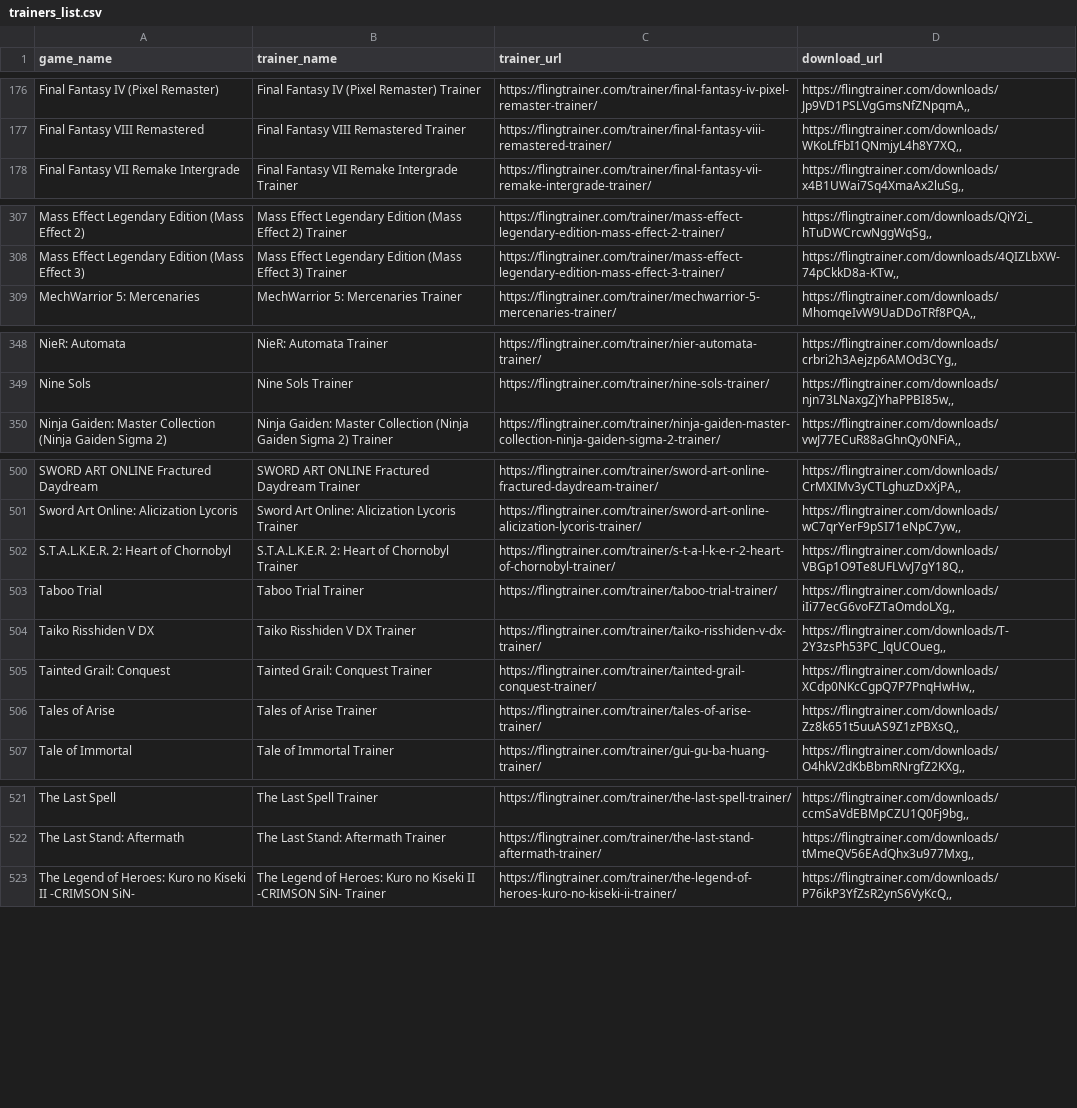
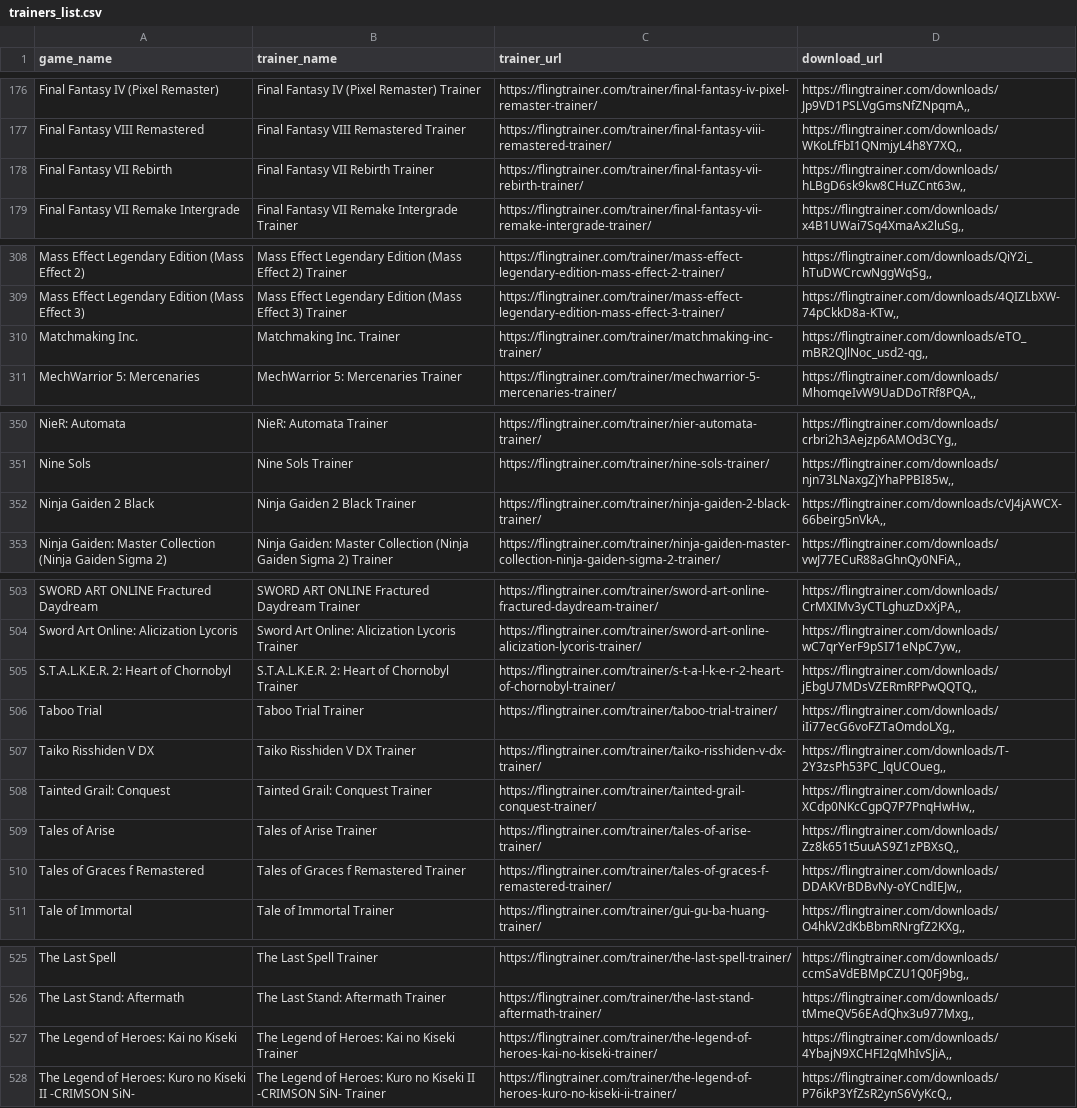
Before and after one commit to Karasukaigan/game-trainer-manager, a CSV file: app/resources/trainers_list.csv, drawn as a sheet; only a part is shown, gaps mark what is left out; the diff covers the shown part only.

Commit message:
Update trainers_list.csv

```diff
--- a/app/resources/trainers_list.csv
+++ b/app/resources/trainers_list.csv
@@ -177,2 +177,3 @@ Final Fantasy IV (Pixel Remaster),Final Fantasy IV (Pixel Remaster) Trainer,http
 Final Fantasy VIII Remastered,Final Fantasy VIII Remastered Trainer,https://flingtrainer.com/trainer/final-fantasy-viii-remastered-trainer/,"https://flingtrainer.com/downloads/WKoLfFbI1QNmjyL4h8Y7XQ,,"
+Final Fantasy VII Rebirth,Final Fantasy VII Rebirth Trainer,https://flingtrainer.com/trainer/final-fantasy-vii-rebirth-trainer/,"https://flingtrainer.com/downloads/hLBgD6sk9kw8CHuZCnt63w,,"
 Final Fantasy VII Remake Intergrade,Final Fantasy VII Remake Intergrade Trainer,https://flingtrainer.com/trainer/final-fantasy-vii-remake-intergrade-trainer/,"https://flingtrainer.com/downloads/x4B1UWai7Sq4XmaAx2luSg,,"
@@ -308,2 +309,3 @@ Mass Effect Legendary Edition (Mass Effect 2),Mass Effect Legendary Edition (Mas
 Mass Effect Legendary Edition (Mass Effect 3),Mass Effect Legendary Edition (Mass Effect 3) Trainer,https://flingtrainer.com/trainer/mass-effect-legendary-edition-mass-effect-3-trainer/,"https://flingtrainer.com/downloads/4QIZLbXW-74pCkkD8a-KTw,,"
+Matchmaking Inc.,Matchmaking Inc. Trainer,https://flingtrainer.com/trainer/matchmaking-inc-trainer/,"https://flingtrainer.com/downloads/eTO_mBR2QJlNoc_usd2-qg,,"
 MechWarrior 5: Mercenaries,MechWarrior 5: Mercenaries Trainer,https://flingtrainer.com/trainer/mechwarrior-5-mercenaries-trainer/,"https://flingtrainer.com/downloads/MhomqeIvW9UaDDoTRf8PQA,,"
@@ -349,2 +351,3 @@ NieR: Automata,NieR: Automata Trainer,https://flingtrainer.com/trainer/nier-auto
 Nine Sols,Nine Sols Trainer,https://flingtrainer.com/trainer/nine-sols-trainer/,"https://flingtrainer.com/downloads/njn73LNaxgZjYhaPPBI85w,,"
+Ninja Gaiden 2 Black,Ninja Gaiden 2 Black Trainer,https://flingtrainer.com/trainer/ninja-gaiden-2-black-trainer/,"https://flingtrainer.com/downloads/cVJ4jAWCX-66beirg5nVkA,,"
 Ninja Gaiden: Master Collection (Ninja Gaiden Sigma 2),Ninja Gaiden: Master Collection (Ninja Gaiden Sigma 2) Trainer,https://flingtrainer.com/trainer/ninja-gaiden-master-collection-ninja-gaiden-sigma-2-trainer/,"https://flingtrainer.com/downloads/vwJ77ECuR88aGhnQy0NFiA,,"
@@ -501,3 +504,3 @@ SWORD ART ONLINE Fractured Daydream,SWORD ART ONLINE Fractured Daydream Trainer,
 Sword Art Online: Alicization Lycoris,Sword Art Online: Alicization Lycoris Trainer,https://flingtrainer.com/trainer/sword-art-online-alicization-lycoris-trainer/,"https://flingtrainer.com/downloads/wC7qrYerF9pSI71eNpC7yw,,"
-S.T.A.L.K.E.R. 2: Heart of Chornobyl,S.T.A.L.K.E.R. 2: Heart of Chornobyl Trainer,https://flingtrainer.com/trainer/s-t-a-l-k-e-r-2-heart-of-chornobyl-trainer/,"https://flingtrainer.com/downloads/VBGp1O9Te8UFLVvJ7gY18Q,,"
+S.T.A.L.K.E.R. 2: Heart of Chornobyl,S.T.A.L.K.E.R. 2: Heart of Chornobyl Trainer,https://flingtrainer.com/trainer/s-t-a-l-k-e-r-2-heart-of-chornobyl-trainer/,"https://flingtrainer.com/downloads/jEbgU7MDsVZERmRPPwQQTQ,,"
 Taboo Trial,Taboo Trial Trainer,https://flingtrainer.com/trainer/taboo-trial-trainer/,"https://flingtrainer.com/downloads/iIi77ecG6voFZTaOmdoLXg,,"
@@ -506,2 +509,3 @@ Tainted Grail: Conquest,Tainted Grail: Conquest Trainer,https://flingtrainer.com
 Tales of Arise,Tales of Arise Trainer,https://flingtrainer.com/trainer/tales-of-arise-trainer/,"https://flingtrainer.com/downloads/Zz8k651t5uuAS9Z1zPBXsQ,,"
+Tales of Graces f Remastered,Tales of Graces f Remastered Trainer,https://flingtrainer.com/trainer/tales-of-graces-f-remastered-trainer/,"https://flingtrainer.com/downloads/DDAKVrBDBvNy-oYCndIEJw,,"
 Tale of Immortal,Tale of Immortal Trainer,https://flingtrainer.com/trainer/gui-gu-ba-huang-trainer/,"https://flingtrainer.com/downloads/O4hkV2dKbBbmRNrgfZ2KXg,,"
@@ -522,2 +526,3 @@ The Last Spell,The Last Spell Trainer,https://flingtrainer.com/trainer/the-last-
 The Last Stand: Aftermath,The Last Stand: Aftermath Trainer,https://flingtrainer.com/trainer/the-last-stand-aftermath-trainer/,"https://flingtrainer.com/downloads/tMmeQV56EAdQhx3u977Mxg,,"
+The Legend of Heroes: Kai no Kiseki,The Legend of Heroes: Kai no Kiseki Trainer,https://flingtrainer.com/trainer/the-legend-of-heroes-kai-no-kiseki-trainer/,"https://flingtrainer.com/downloads/4YbajN9XCHFI2qMhIvSJiA,,"
 The Legend of Heroes: Kuro no Kiseki II -CRIMSON SiN-,The Legend of Heroes: Kuro no Kiseki II -CRIMSON SiN- Trainer,https://flingtrainer.com/trainer/the-legend-of-heroes-kuro-no-kiseki-ii-trainer/,"https://flingtrainer.com/downloads/P76ikP3YfZsR2ynS6VyKcQ,,"
```
Also changed, not shown: 3 edited cells elsewhere in this file.
